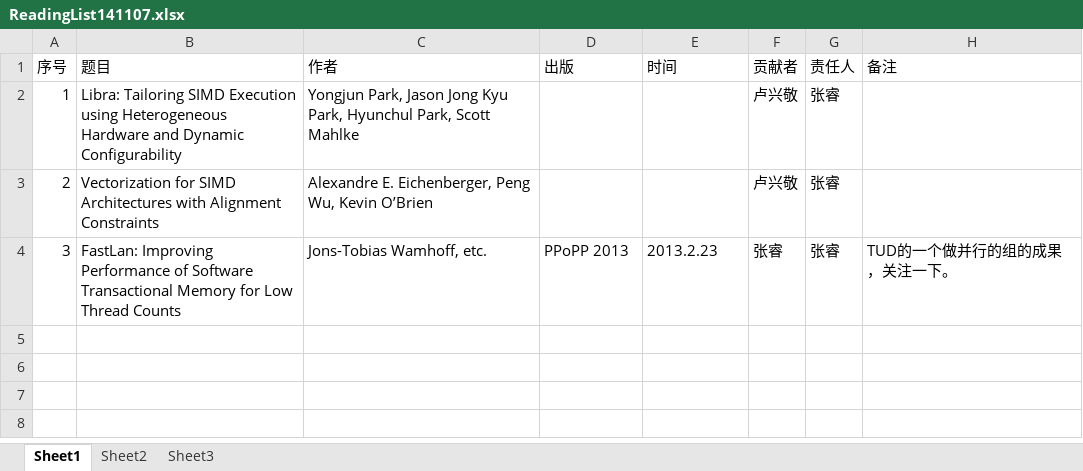
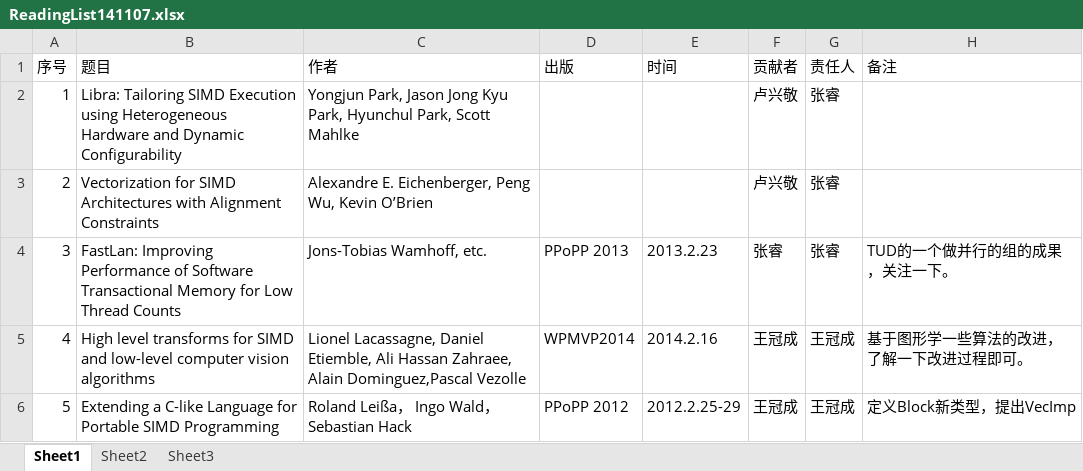
Before and after one commit to Amocy-Wang/ReadingList, an Excel workbook: ReadingList141107.xlsx, sheet Sheet1, drawn as a sheet; values as stored, in another font and other column widths than the file's, no borders; the diff names each change by its address in the sheet, - before the commit and + after, or states it on an @@ line.

Commit message:
Add two papers BY Amocy Wang.

```diff
--- a/ReadingList141107.xlsx (sheet Sheet1)
+++ b/ReadingList141107.xlsx (sheet Sheet1)
+row 5: 4 | High level transforms for SIMD and low-level computer vision algorithms | Lionel Lacassagne, Daniel Etiemble, Ali Hassan Zahraee, Alain Dominguez,Pascal Vezolle | WPMVP2014 | 2014.2.16 | 王冠成 | 王冠成 | 基于图形学一些算法的改进，了解一下改进过程即可。
+row 6: 5 | Extending a C-like Language for Portable SIMD Programming | Roland Leißa， Ingo Wald， Sebastian Hack | PPoPP 2012 | 2012.2.25-29 | 王冠成 | 王冠成 | 定义Block新类型，提出VecImp
```
